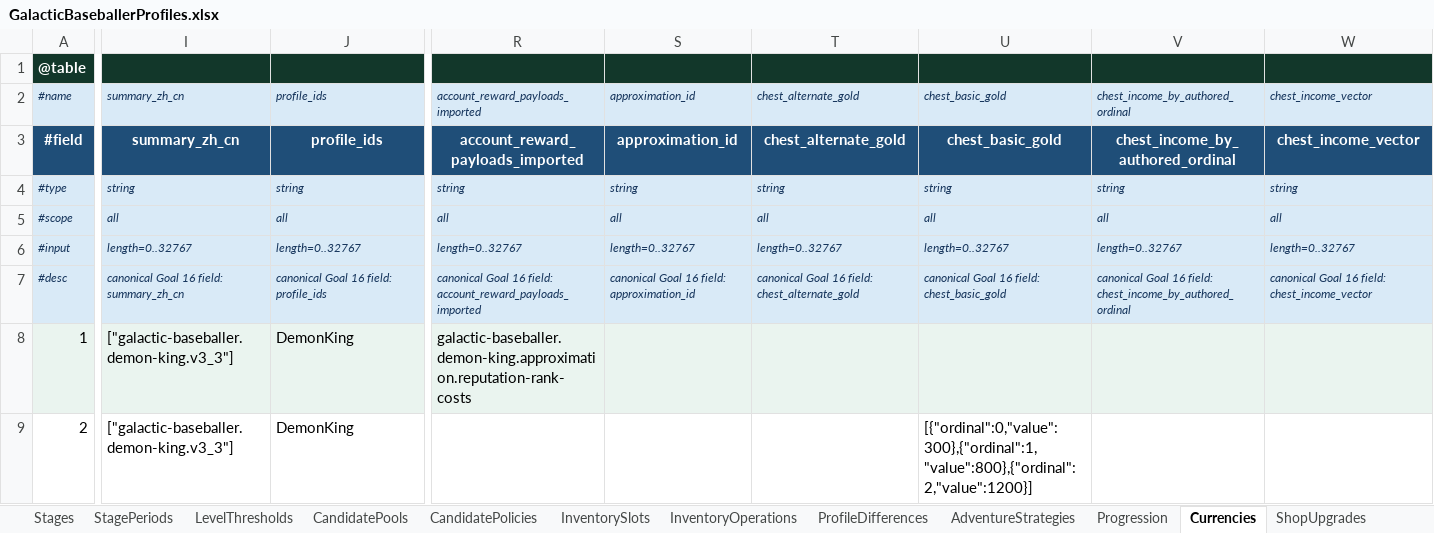
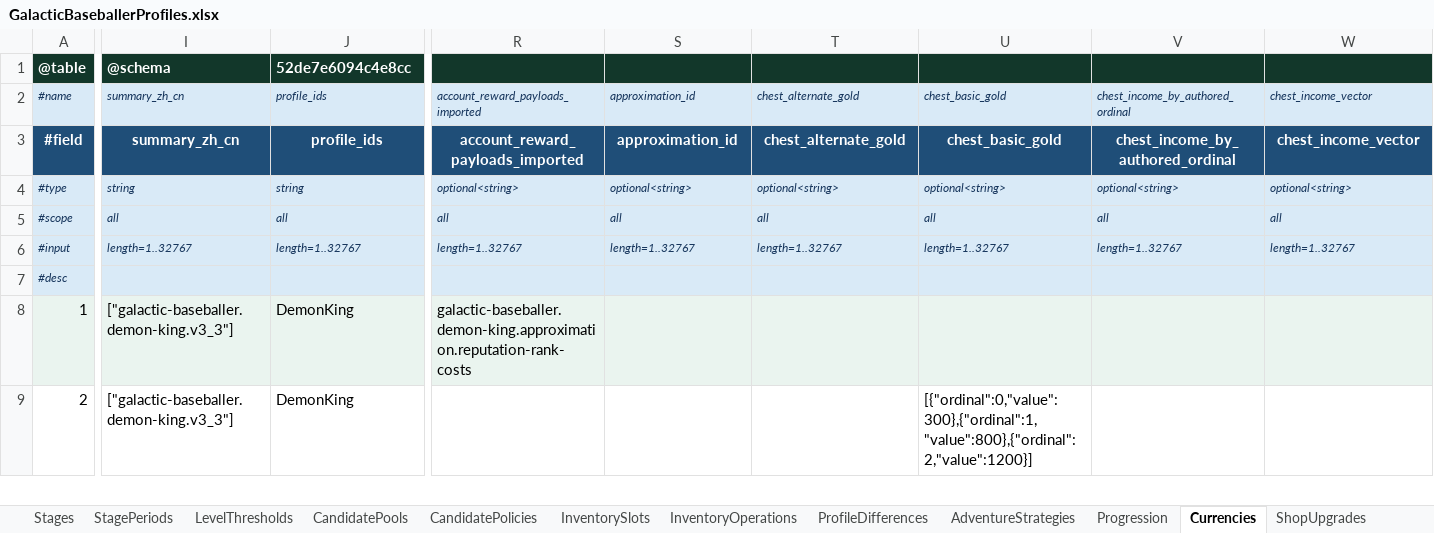
Before and after one commit to realm-labs/starclock, an Excel workbook: config/galactic-baseballer/data/GalacticBaseballerProfiles.xlsx, sheet Currencies, drawn as a sheet; only a part is shown, gaps mark what is left out; values as stored, in another font and other column widths than the file's, no borders; conditional formats not drawn; removed rows and columns are numbered as before the commit, all else as after; rows hold the shown columns only; the diff covers the shown part only; the diff names each change by its address in the sheet, - before the commit and + after, or states it on an @@ line.

```diff
--- a/config/galactic-baseballer/data/GalacticBaseballerProfiles.xlsx (sheet Currencies)
+++ b/config/galactic-baseballer/data/GalacticBaseballerProfiles.xlsx (sheet Currencies)
-I1: (empty)
+I1: @schema
-J1: (empty)
+J1: 52de7e6094c4e8cc
-R4: string
+R4: optional<string>
-S4: string
+S4: optional<string>
-T4: string
+T4: optional<string>
-U4: string
+U4: optional<string>
-V4: string
+V4: optional<string>
-W4: string
+W4: optional<string>
-I6: length=0..32767
+I6: length=1..32767
-J6: length=0..32767
+J6: length=1..32767
-R6: length=0..32767
+R6: length=1..32767
-S6: length=0..32767
+S6: length=1..32767
-T6: length=0..32767
+T6: length=1..32767
-U6: length=0..32767
+U6: length=1..32767
-V6: length=0..32767
+V6: length=1..32767
-W6: length=0..32767
+W6: length=1..32767
-row 7: #desc | canonical Goal 16 field: summary_zh_cn | canonical Goal 16 field: profile_ids | canonical Goal 16 field: account_reward_payloads_imported | canonical Goal 16 field: approximation_id | canonical Goal 16 field: chest_alternate_gold | canonical Goal 16 field: chest_basic_gold | canonical Goal 16 field: chest_income_by_authored_ordinal | canonical Goal 16 field: chest_income_vector
+row 7: #desc
```
Also changed, not shown: 34 edited cells elsewhere in this sheet, sheet Progression, sheet CandidatePolicies, sheet Stages, sheet StagePeriods, sheet CandidatePools, sheet Profiles, 8 more sheets, config/galactic-baseballer/data/GalacticBaseballerArsenal.xlsx, config/galactic-baseballer/data/GalacticBaseballerEncounters.xlsx, 26 other files.
